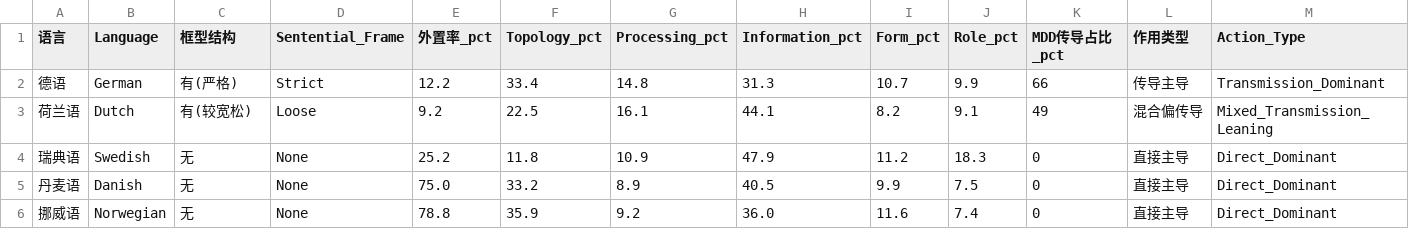
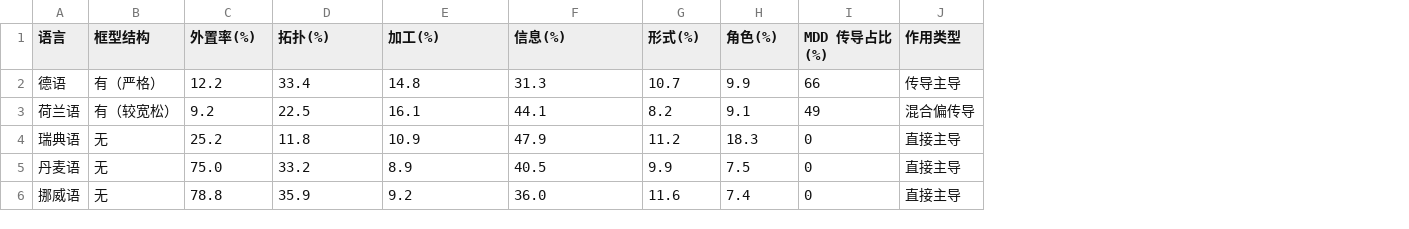
Before and after one commit to fxc1206/ausklammerung-supplementary-materials, a CSV file: results/cross_linguistic_comparison.csv, drawn as a sheet; removed rows and columns are numbered as before the commit, all else as after; the diff names each change by its address in the sheet, - before the commit and + after, or states it on an @@ line.

```diff
--- a/results/cross_linguistic_comparison.csv
+++ b/results/cross_linguistic_comparison.csv
-column B (Language), rows 2-6: German | Dutch | Swedish | Danish | Norwegian
-column D (Sentential_Frame), rows 2-6: Strict | Loose | None | None | None
-column M (Action_Type), rows 2-6: Transmission_Dominant | Mixed_Transmission_Leaning | Direct_Dominant | Direct_Dominant | Direct_Dominant
-C1: 外置率_pct
+C1: 外置率(%)
-D1: Topology_pct
+D1: 拓扑(%)
-E1: Processing_pct
+E1: 加工(%)
-F1: Information_pct
+F1: 信息(%)
-G1: Form_pct
+G1: 形式(%)
-H1: Role_pct
+H1: 角色(%)
-I1: MDD传导占比_pct
+I1: MDD 传导占比(%)
-B2 (框型结构): 有(严格)
+B2 (框型结构): 有（严格）
-B3 (框型结构): 有(较宽松)
+B3 (框型结构): 有（较宽松）
```
Also changed, not shown: results/causal_shap_total_contributions.csv, results/dimension_ablation.csv, 1 other file.
